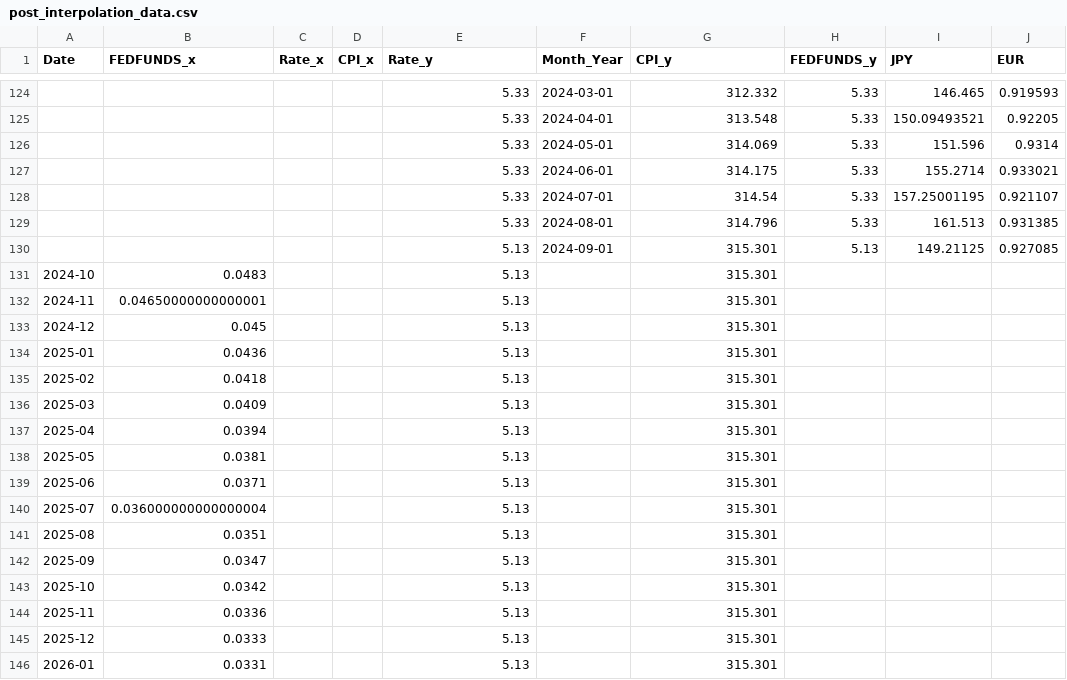
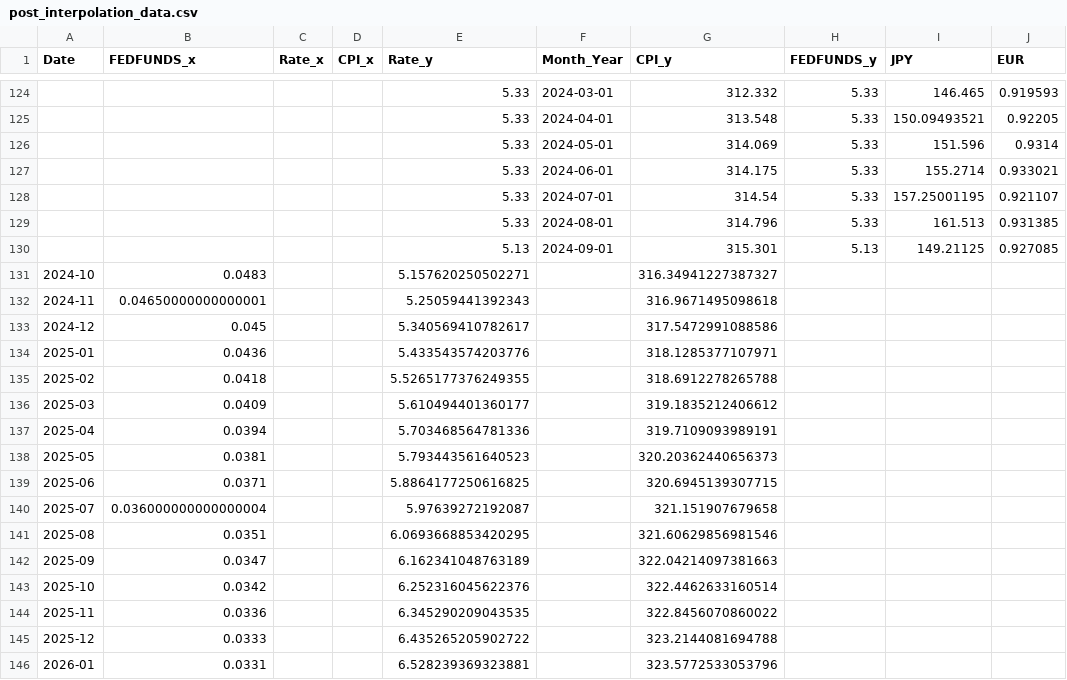
Before and after one commit to jjdubski/WorldLinkBank, a CSV file: flask-server/currency_ml_model/datasets/prediction_sets/post_interpolation_data.csv, drawn as a sheet; only a part is shown, gaps mark what is left out; the diff covers the shown part only; the diff names each change by its address in the sheet, - before the commit and + after, or states it on an @@ line.

```diff
--- a/flask-server/currency_ml_model/datasets/prediction_sets/post_interpolation_data.csv
+++ b/flask-server/currency_ml_model/datasets/prediction_sets/post_interpolation_data.csv
-E131 (Rate_y): 5.13
+E131 (Rate_y): 5.157620250502271
-G131 (CPI_y): 315.301
+G131 (CPI_y): 316.34941227387327
-E132 (Rate_y): 5.13
+E132 (Rate_y): 5.25059441392343
-G132 (CPI_y): 315.301
+G132 (CPI_y): 316.9671495098618
-E133 (Rate_y): 5.13
+E133 (Rate_y): 5.340569410782617
-G133 (CPI_y): 315.301
+G133 (CPI_y): 317.5472991088586
-E134 (Rate_y): 5.13
+E134 (Rate_y): 5.433543574203776
-G134 (CPI_y): 315.301
+G134 (CPI_y): 318.1285377107971
-E135 (Rate_y): 5.13
+E135 (Rate_y): 5.5265177376249355
-G135 (CPI_y): 315.301
+G135 (CPI_y): 318.6912278265788
-E136 (Rate_y): 5.13
+E136 (Rate_y): 5.610494401360177
-G136 (CPI_y): 315.301
+G136 (CPI_y): 319.1835212406612
-E137 (Rate_y): 5.13
+E137 (Rate_y): 5.703468564781336
-G137 (CPI_y): 315.301
+G137 (CPI_y): 319.7109093989191
-E138 (Rate_y): 5.13
+E138 (Rate_y): 5.793443561640523
-G138 (CPI_y): 315.301
+G138 (CPI_y): 320.20362440656373
-E139 (Rate_y): 5.13
+E139 (Rate_y): 5.8864177250616825
-G139 (CPI_y): 315.301
+G139 (CPI_y): 320.6945139307715
-E140 (Rate_y): 5.13
+E140 (Rate_y): 5.97639272192087
-G140 (CPI_y): 315.301
+G140 (CPI_y): 321.151907679658
-E141 (Rate_y): 5.13
+E141 (Rate_y): 6.0693668853420295
-G141 (CPI_y): 315.301
+G141 (CPI_y): 321.60629856981546
-E142 (Rate_y): 5.13
+E142 (Rate_y): 6.162341048763189
-G142 (CPI_y): 315.301
+G142 (CPI_y): 322.04214097381663
-E143 (Rate_y): 5.13
+E143 (Rate_y): 6.252316045622376
-G143 (CPI_y): 315.301
+G143 (CPI_y): 322.4462633160514
-E144 (Rate_y): 5.13
+E144 (Rate_y): 6.345290209043535
-G144 (CPI_y): 315.301
+G144 (CPI_y): 322.8456070860022
-E145 (Rate_y): 5.13
+E145 (Rate_y): 6.435265205902722
-G145 (CPI_y): 315.301
+G145 (CPI_y): 323.2144081694788
-E146 (Rate_y): 5.13
+E146 (Rate_y): 6.528239369323881
-G146 (CPI_y): 315.301
+G146 (CPI_y): 323.5772533053796
```
Also changed, not shown: 90 edited cells elsewhere in this file, flask-server/currency_ml_model/datasets/prediction_sets/merged_data.csv, 1 other file.
